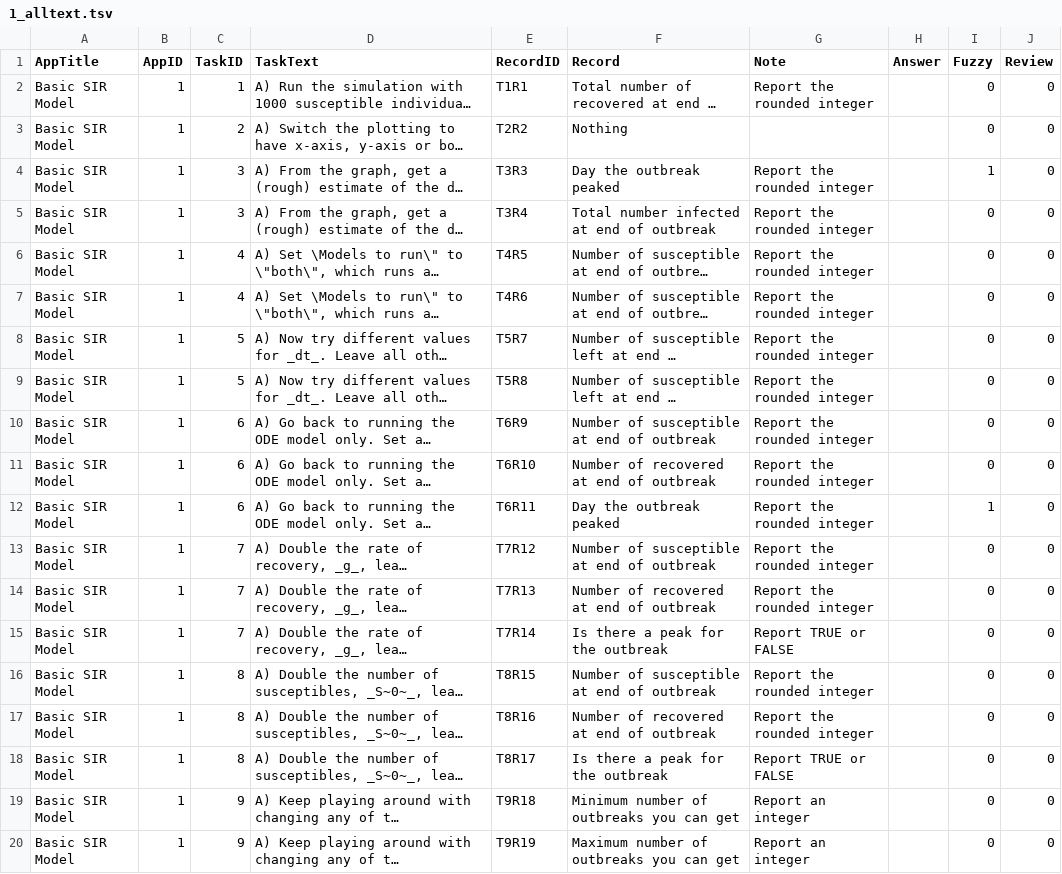
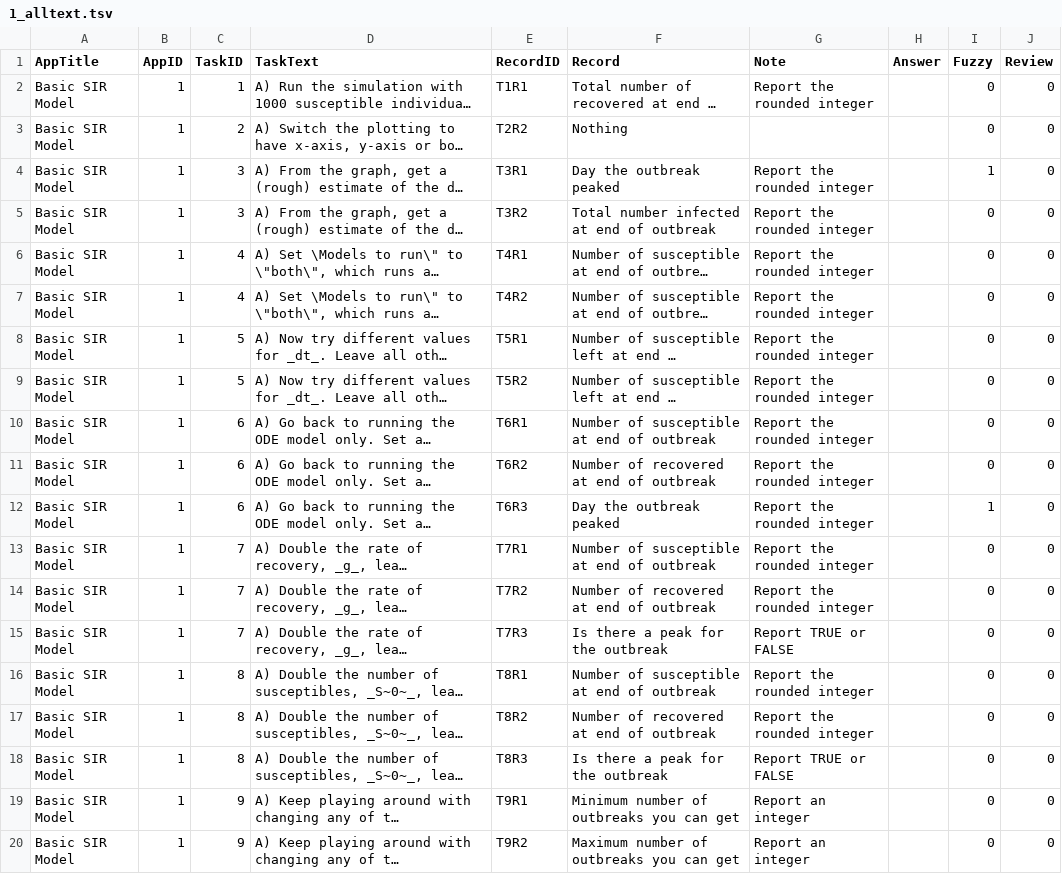
Before and after one commit to ahgroup/DSAIDE, a TSV file: inst/appinformation/1_alltext.tsv, drawn as a sheet; long unchanged cells end in …; the diff names each change by its address in the sheet, - before the commit and + after, or states it on an @@ line.

Commit message:
Edit record id
Made it so the record ID actually works as intended.

```diff
--- a/inst/appinformation/1_alltext.tsv
+++ b/inst/appinformation/1_alltext.tsv
-E4 (RecordID): T3R3
+E4 (RecordID): T3R1
-E5 (RecordID): T3R4
+E5 (RecordID): T3R2
-E6 (RecordID): T4R5
+E6 (RecordID): T4R1
-E7 (RecordID): T4R6
+E7 (RecordID): T4R2
-E8 (RecordID): T5R7
+E8 (RecordID): T5R1
-E9 (RecordID): T5R8
+E9 (RecordID): T5R2
-E10 (RecordID): T6R9
+E10 (RecordID): T6R1
-E11 (RecordID): T6R10
+E11 (RecordID): T6R2
-E12 (RecordID): T6R11
+E12 (RecordID): T6R3
-E13 (RecordID): T7R12
+E13 (RecordID): T7R1
-E14 (RecordID): T7R13
+E14 (RecordID): T7R2
-E15 (RecordID): T7R14
+E15 (RecordID): T7R3
-E16 (RecordID): T8R15
+E16 (RecordID): T8R1
-E17 (RecordID): T8R16
+E17 (RecordID): T8R2
-E18 (RecordID): T8R17
+E18 (RecordID): T8R3
-E19 (RecordID): T9R18
+E19 (RecordID): T9R1
-E20 (RecordID): T9R19
+E20 (RecordID): T9R2
```
Also changed, not shown: 1 other file.
